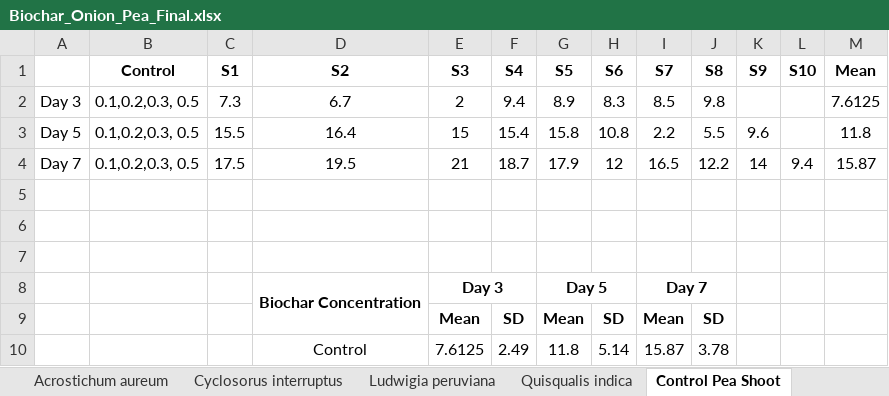
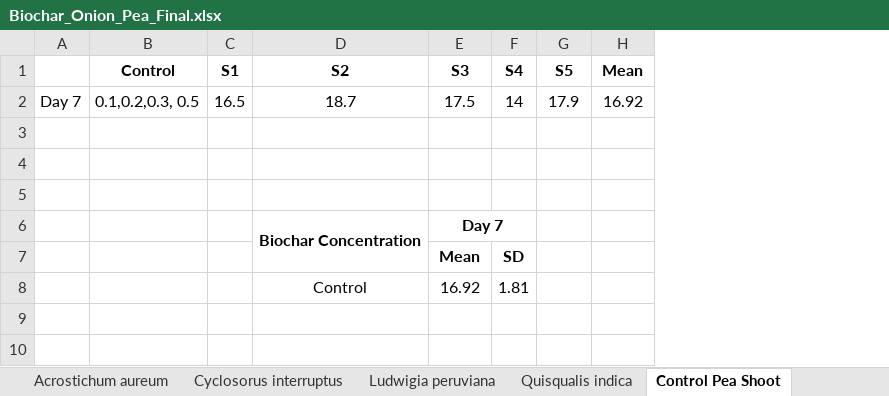
Before and after one commit to ARJ010/anova-calculator, an Excel workbook: Base/Biochar_Onion_Pea_Final.xlsx, sheet Control Pea Shoot, drawn as a sheet; values as stored, in another font and other column widths than the file's, no borders; removed rows and columns are numbered as before the commit, all else as after; the diff names each change by its address in the sheet, - before the commit and + after, or states it on an @@ line.

```diff
--- a/Base/Biochar_Onion_Pea_Final.xlsx (sheet Control Pea Shoot)
+++ b/Base/Biochar_Onion_Pea_Final.xlsx (sheet Control Pea Shoot)
-column H (S6), row 4: 12; row 9: SD
-column I (S7), row 4: 16.5; row 9: Mean
-column J (S8), row 4: 12.2; row 9: SD
-column K (S9), row 4: 14
-column L (S10), row 4: 9.4
-row 2: Day 3 | 0.1,0.2,0.3, 0.5 | 7.3 | 6.7 | 2 | 9.4 | 8.9 | 8.3 | 8.5 | 9.8 |  |  | 7.6125
-row 3: Day 5 | 0.1,0.2,0.3, 0.5 | 15.5 | 16.4 | 15 | 15.4 | 15.8 | 10.8 | 2.2 | 5.5 | 9.6 |  | 11.8
-C2 (S1): 17.5
+C2 (S1): 16.5
-D2 (S2): 19.5
+D2 (S2): 18.7
-E2 (S3): 21
+E2 (S3): 17.5
-F2 (S4): 18.7
+F2 (S4): 14
-H2 (Mean): 15.87
+H2 (Mean): 16.92
-row 8:  |  |  | Biochar Concentration | Day 3 |  | Day 5 |  | Day 7
+row 6:  |  |  | Biochar Concentration | Day 7
-G7 (S5): Mean
+G7 (S5): (empty)
-row 10:  |  |  | Control | 7.6125 | 2.49 | 11.8 | 5.14 | 15.87 | 3.78
+row 8:  |  |  | Control | 16.92 | 1.81
```
Also changed, not shown: sheet Quisqualis indica Shoot, sheet Acrostichum shoot, sheet Ludwigia peruviana Shoot, sheet Cyclosorus interruptus Shoot, sheet Control Pea Root, sheet Control Pea Total Length, 13 more sheets, other sheet tabs, formulas that keep their value, charts or pictures.
